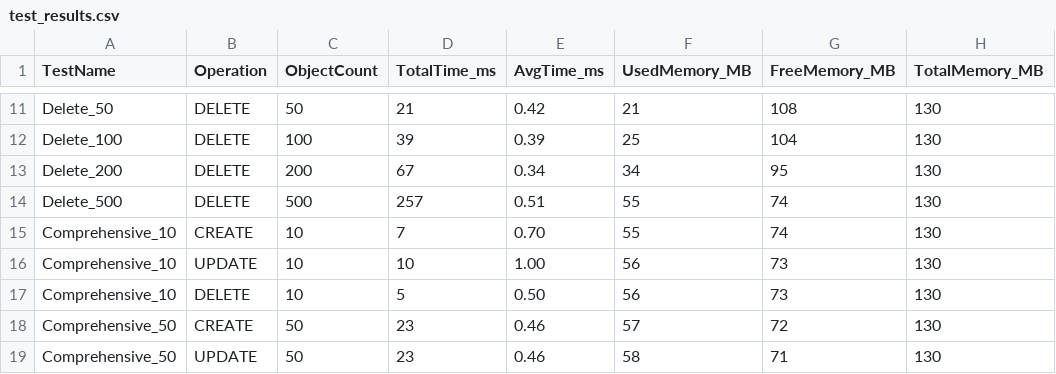
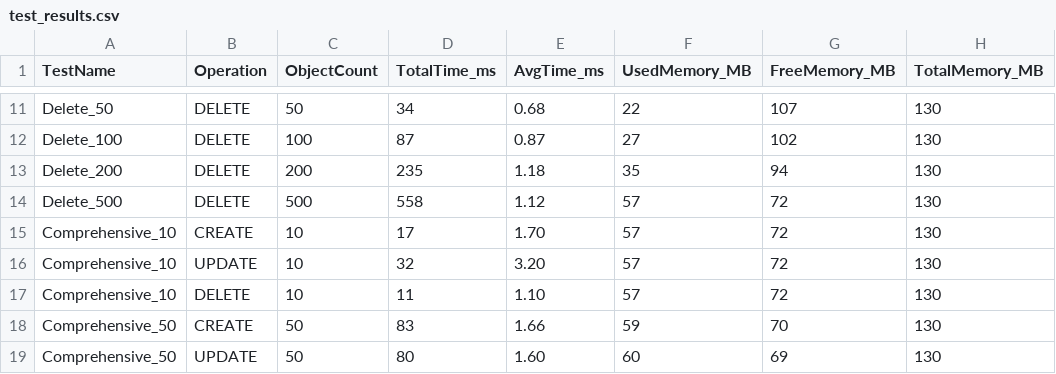
Before and after one commit to Rampex1/ECSE429, a CSV file: P3/test_results.csv, drawn as a sheet; only a part is shown, gaps mark what is left out; the diff covers the shown part only; the diff names each change by its address in the sheet, - before the commit and + after, or states it on an @@ line.

```diff
--- a/P3/test_results.csv
+++ b/P3/test_results.csv
-D11 (TotalTime_ms): 21
+D11 (TotalTime_ms): 34
-E11 (AvgTime_ms): 0.42
+E11 (AvgTime_ms): 0.68
-F11 (UsedMemory_MB): 21
+F11 (UsedMemory_MB): 22
-G11 (FreeMemory_MB): 108
+G11 (FreeMemory_MB): 107
-D12 (TotalTime_ms): 39
+D12 (TotalTime_ms): 87
-E12 (AvgTime_ms): 0.39
+E12 (AvgTime_ms): 0.87
-F12 (UsedMemory_MB): 25
+F12 (UsedMemory_MB): 27
-G12 (FreeMemory_MB): 104
+G12 (FreeMemory_MB): 102
-D13 (TotalTime_ms): 67
+D13 (TotalTime_ms): 235
-E13 (AvgTime_ms): 0.34
+E13 (AvgTime_ms): 1.18
-F13 (UsedMemory_MB): 34
+F13 (UsedMemory_MB): 35
-G13 (FreeMemory_MB): 95
+G13 (FreeMemory_MB): 94
-D14 (TotalTime_ms): 257
+D14 (TotalTime_ms): 558
-E14 (AvgTime_ms): 0.51
+E14 (AvgTime_ms): 1.12
-F14:F15 (UsedMemory_MB): 55
+F14:F15 (UsedMemory_MB): 57
-G14:G15 (FreeMemory_MB): 74
+G14:G15 (FreeMemory_MB): 72
-D15 (TotalTime_ms): 7
+D15 (TotalTime_ms): 17
-E15 (AvgTime_ms): 0.70
+E15 (AvgTime_ms): 1.70
-D16 (TotalTime_ms): 10
+D16 (TotalTime_ms): 32
-E16 (AvgTime_ms): 1.00
+E16 (AvgTime_ms): 3.20
-F16:F17 (UsedMemory_MB): 56
+F16:F17 (UsedMemory_MB): 57
-G16:G17 (FreeMemory_MB): 73
+G16:G17 (FreeMemory_MB): 72
-D17 (TotalTime_ms): 5
+D17 (TotalTime_ms): 11
-E17 (AvgTime_ms): 0.50
+E17 (AvgTime_ms): 1.10
-D18 (TotalTime_ms): 23
+D18 (TotalTime_ms): 83
-E18 (AvgTime_ms): 0.46
+E18 (AvgTime_ms): 1.66
-F18 (UsedMemory_MB): 57
+F18 (UsedMemory_MB): 59
-G18 (FreeMemory_MB): 72
+G18 (FreeMemory_MB): 70
-D19 (TotalTime_ms): 23
+D19 (TotalTime_ms): 80
-E19 (AvgTime_ms): 0.46
+E19 (AvgTime_ms): 1.60
-F19 (UsedMemory_MB): 58
+F19 (UsedMemory_MB): 60
-G19 (FreeMemory_MB): 71
+G19 (FreeMemory_MB): 69
```
Also changed, not shown: 92 edited cells elsewhere in this file, P3/performance_log.csv, 3 other files.
